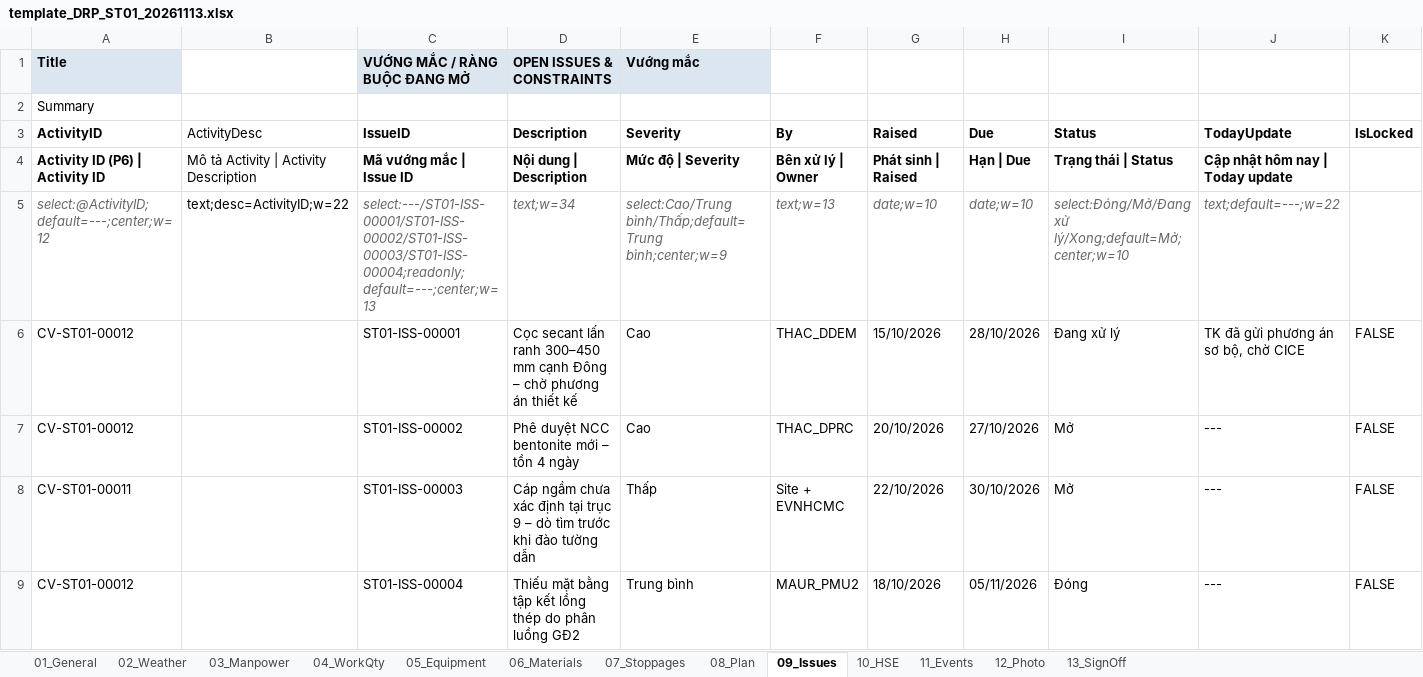
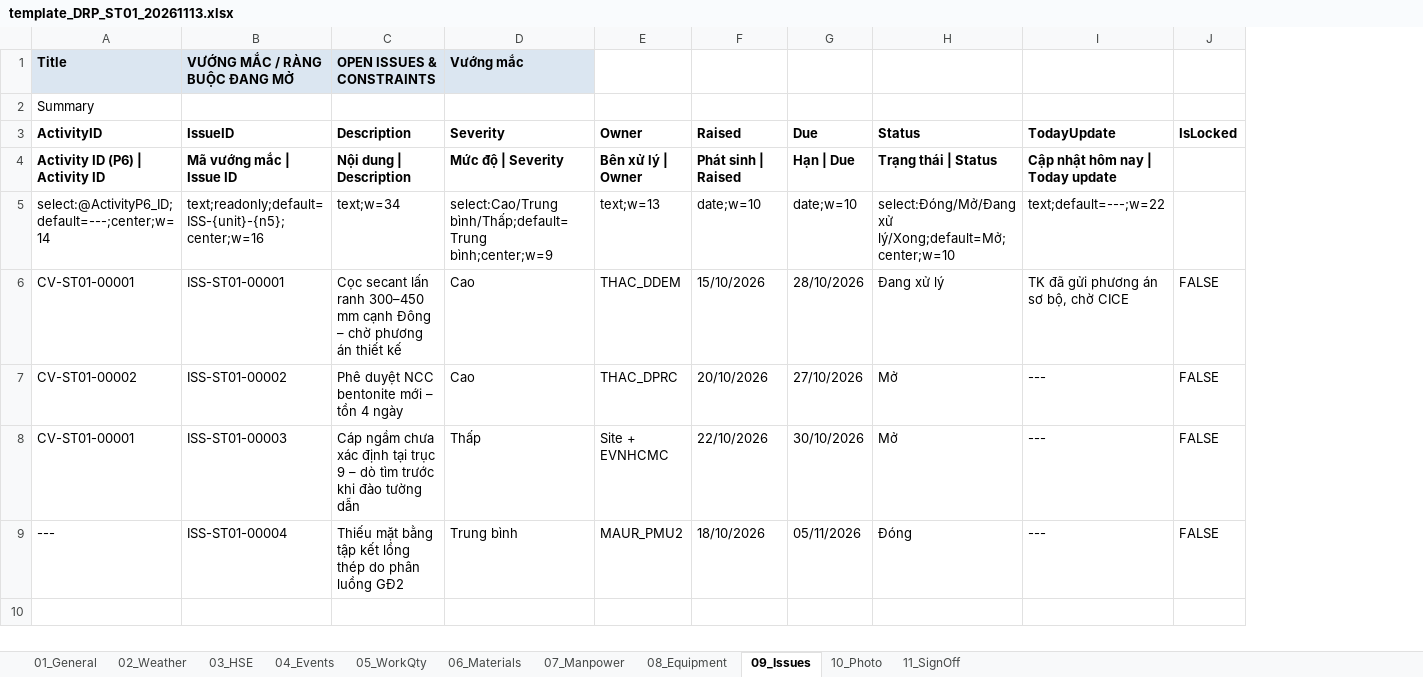
Before and after one commit to raymondtruongdev/DQM_workspace_portal, an Excel workbook: data_test/sharepoint_sample/_template/template_DRP_ST01_20261113.xlsx, sheet 09_Issues, drawn as a sheet; values as stored, in another font and other column widths than the file's, no borders; removed rows and columns are numbered as before the commit, all else as after; the diff names each change by its address in the sheet, - before the commit and + after, or states it on an @@ line.

```diff
--- a/data_test/sharepoint_sample/_template/template_DRP_ST01_20261113.xlsx (sheet 09_Issues)
+++ b/data_test/sharepoint_sample/_template/template_DRP_ST01_20261113.xlsx (sheet 09_Issues)
-sheet tab: 03_Manpower
+sheet tab: 03_HSE
-sheet tab: 04_WorkQty
+sheet tab: 04_Events
-sheet tab: 05_Equipment
+sheet tab: 05_WorkQty
-sheet tab: 07_Stoppages
+sheet tab: 07_Manpower
-sheet tab: 08_Plan
+sheet tab: 08_Equipment
-sheet tab: 10_HSE
+sheet tab: 10_Photo
-sheet tab: 11_Events
+sheet tab: 11_SignOff
-sheet tab: 12_Photo
-sheet tab: 13_SignOff
-column B (ActivityDesc), rows 4-5: Mô tả Activity | Activity Description | text;desc=ActivityID;w=22
-E3: By
+E3: Owner
-A5 (ActivityID): select:@ActivityID;default=---;center;w=12
+A5 (ActivityID): select:@ActivityP6_ID;default=---;center;w=14
@@ A5 italic: on → off, text colour: #666666 → black @@
-B5 (IssueID): select:---/ST01-ISS-00001/ST01-ISS-00002/ST01-ISS-00003/ST01-ISS-00004;readonly;default=---;center;w=13
+B5 (IssueID): text;readonly;default=ISS-{unit}-{n5};center;w=16
@@ B5:I5 italic: on → off, text colour: #666666 → black @@
-A6 (ActivityID): CV-ST01-00012
+A6 (ActivityID): CV-ST01-00001
-B6 (IssueID): ST01-ISS-00001
+B6 (IssueID): ISS-ST01-00001
-A7 (ActivityID): CV-ST01-00012
+A7 (ActivityID): CV-ST01-00002
-B7 (IssueID): ST01-ISS-00002
+B7 (IssueID): ISS-ST01-00002
-A8 (ActivityID): CV-ST01-00011
+A8 (ActivityID): CV-ST01-00001
-B8 (IssueID): ST01-ISS-00003
+B8 (IssueID): ISS-ST01-00003
-A9 (ActivityID): CV-ST01-00012
+A9 (ActivityID): ---
-B9 (IssueID): ST01-ISS-00004
+B9 (IssueID): ISS-ST01-00004
```
Also changed, not shown: sheet 03_HSE, sheet 04_Events, sheet 05_WorkQty, sheet 11_SignOff, sheet 07_Manpower, sheet 08_Equipment, 3 more sheets, data_test/sharepoint_sample/ActivityP6.xlsx, data_test/sharepoint_sample/_template/template_DRP_ST02_20261113.xlsx, 10 other files.
